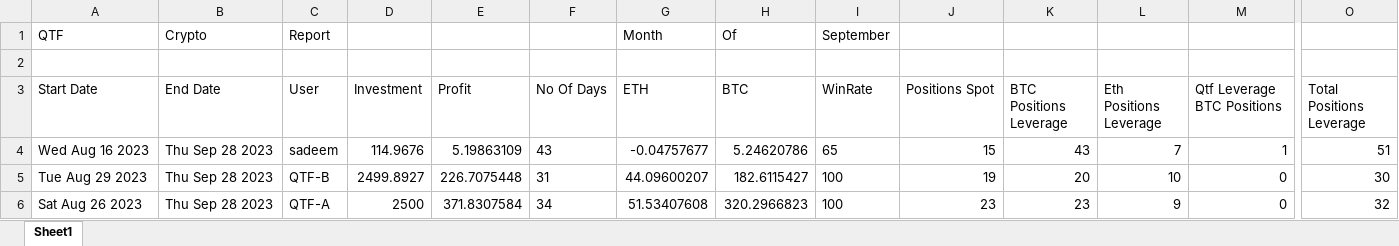
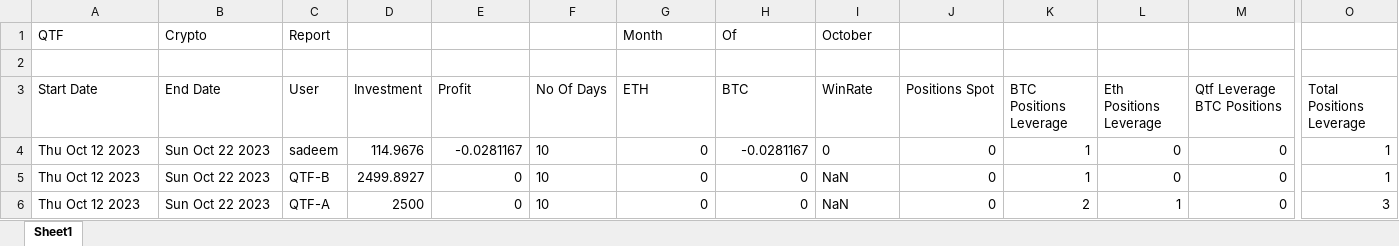
Before and after one commit to Sadeem-Asim/Qtf-crypto-backend, an Excel workbook: sample_excel.xlsx, sheet Sheet1, drawn as a sheet; only a part is shown, gaps mark what is left out; values as stored, in another font and other column widths than the file's, no borders; the diff covers the shown part only; the diff names each change by its address in the sheet, - before the commit and + after, or states it on an @@ line.

```diff
--- a/sample_excel.xlsx (sheet Sheet1)
+++ b/sample_excel.xlsx (sheet Sheet1)
-I1 (WinRate): September
+I1 (WinRate): October
-A4 (Start Date): Wed Aug 16 2023
+A4 (Start Date): Thu Oct 12 2023
-B4:B6 (End Date): Thu Sep 28 2023
+B4:B6 (End Date): Sun Oct 22 2023
-E4 (Profit): 5.19863109
+E4 (Profit): -0.0281167
-F4 (No Of Days): 43
+F4 (No Of Days): 10
-G4 (ETH): -0.04757677
+G4 (ETH): 0
-H4 (BTC): 5.24620786
+H4 (BTC): -0.0281167
-I4 (WinRate): 65
+I4 (WinRate): 0
-J4 (Positions Spot): 15
+J4 (Positions Spot): 0
-K4 (BTC Positions Leverage): 43
+K4 (BTC Positions Leverage): 1
-L4 (Eth Positions Leverage): 7
+L4 (Eth Positions Leverage): 0
-M4 (Qtf Leverage BTC Positions): 1
+M4 (Qtf Leverage BTC Positions): 0
-O4 (Total Positions Leverage): 51
+O4 (Total Positions Leverage): 1
-A5 (Start Date): Tue Aug 29 2023
+A5 (Start Date): Thu Oct 12 2023
-E5 (Profit): 226.7075448
+E5 (Profit): 0
-F5 (No Of Days): 31
+F5 (No Of Days): 10
-G5 (ETH): 44.09600207
+G5 (ETH): 0
-H5 (BTC): 182.6115427
+H5 (BTC): 0
-I5:I6 (WinRate): 100
+I5:I6 (WinRate): NaN
-J5 (Positions Spot): 19
+J5 (Positions Spot): 0
-K5 (BTC Positions Leverage): 20
+K5 (BTC Positions Leverage): 1
-L5 (Eth Positions Leverage): 10
+L5 (Eth Positions Leverage): 0
-O5 (Total Positions Leverage): 30
+O5 (Total Positions Leverage): 1
-A6 (Start Date): Sat Aug 26 2023
+A6 (Start Date): Thu Oct 12 2023
-E6 (Profit): 371.8307584
+E6 (Profit): 0
-F6 (No Of Days): 34
+F6 (No Of Days): 10
-G6 (ETH): 51.53407608
+G6 (ETH): 0
-H6 (BTC): 320.2966823
+H6 (BTC): 0
-J6 (Positions Spot): 23
+J6 (Positions Spot): 0
-K6 (BTC Positions Leverage): 23
+K6 (BTC Positions Leverage): 2
-L6 (Eth Positions Leverage): 9
+L6 (Eth Positions Leverage): 1
-O6 (Total Positions Leverage): 32
+O6 (Total Positions Leverage): 3
```
Also changed, not shown: 137 edited cells elsewhere in this sheet, 10 other files.
